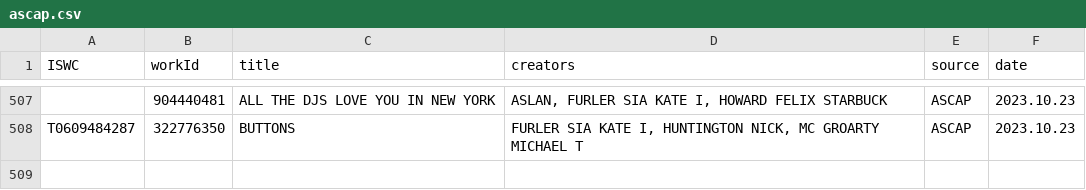
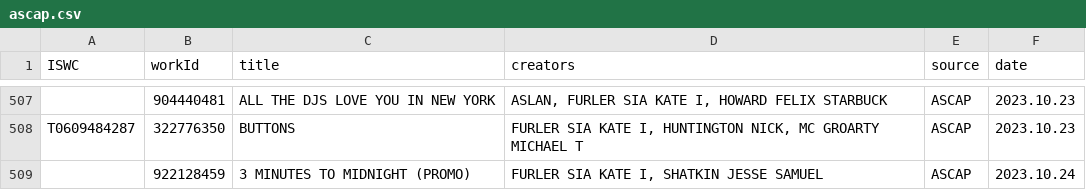
Before and after one commit to RogerBambinetti/PROs-scrapper-nodejs, a CSV file: logs/ascap.csv, drawn as a sheet; only a part is shown, gaps mark what is left out; the diff names each change by its address in the sheet, - before the commit and + after, or states it on an @@ line.

Commit message:
update log

```diff
--- a/logs/ascap.csv
+++ b/logs/ascap.csv
+row 509:  | 922128459 | 3 MINUTES TO MIDNIGHT (PROMO) | FURLER SIA KATE I, SHATKIN JESSE SAMUEL | ASCAP | 2023.10.24
```
